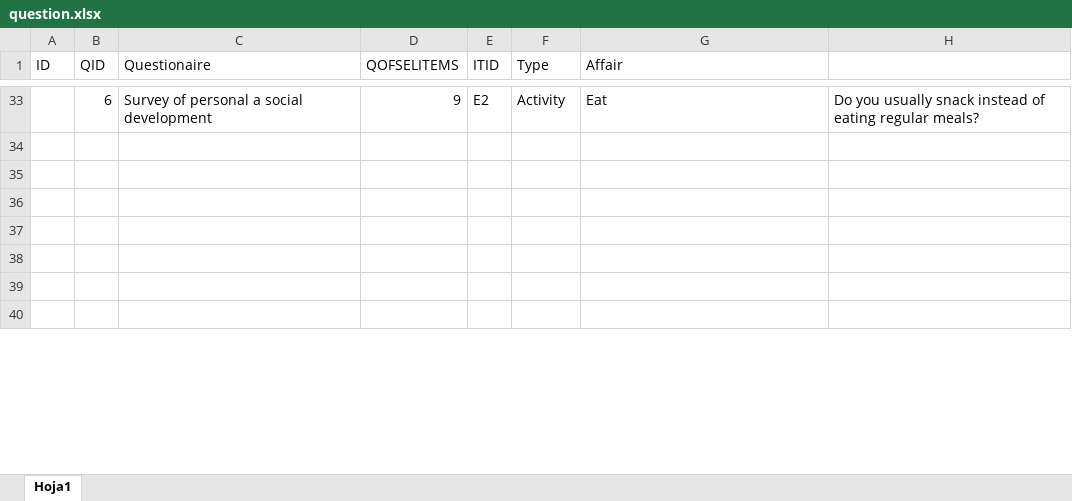
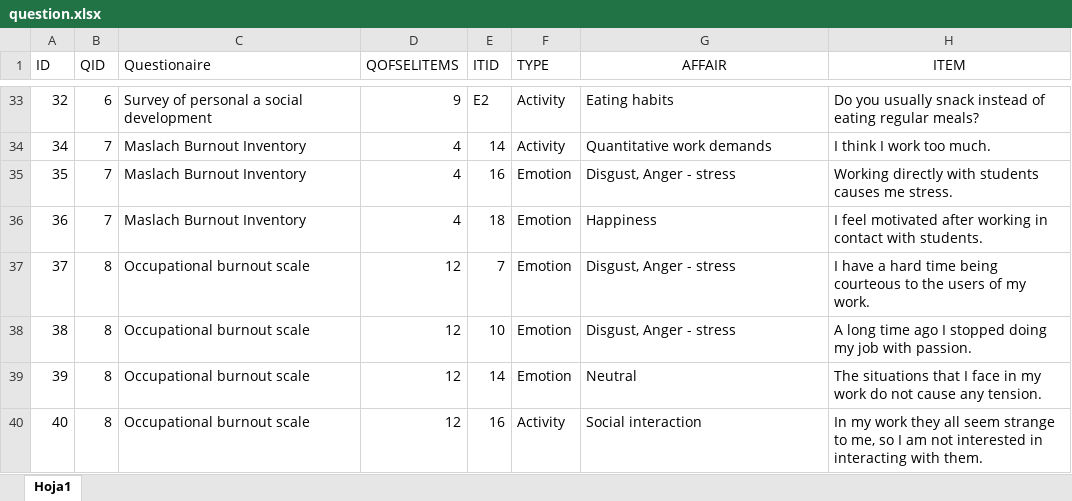
Before and after one commit to ronaldraxon/dauruxu, an Excel workbook: articulosDelProyecto/articulo_TG1/8_datasets_n_images/question.xlsx, sheet Hoja1, drawn as a sheet; only a part is shown, gaps mark what is left out; values as stored, in another font and other column widths than the file's, no borders; the diff covers the shown part only; the diff names each change by its address in the sheet, - before the commit and + after, or states it on an @@ line.

```diff
--- a/articulosDelProyecto/articulo_TG1/8_datasets_n_images/question.xlsx (sheet Hoja1)
+++ b/articulosDelProyecto/articulo_TG1/8_datasets_n_images/question.xlsx (sheet Hoja1)
-F1: Type
+F1: TYPE
-G1: Affair
+G1: AFFAIR
-G1 alignment: left
+G1 alignment: center
-H1: (empty)
+H1: ITEM
@@ column A (ID) renumbered between rows 24 and 33 @@
-G33 (AFFAIR): Eat
+G33 (AFFAIR): Eating habits
-row 34: (empty)
+row 34: 34 | 7 | Maslach Burnout Inventory | 4 | 14 | Activity | Quantitative work demands | I think I work too much.
-row 35: (empty)
+row 35: 35 | 7 | Maslach Burnout Inventory | 4 | 16 | Emotion | Disgust, Anger - stress | Working directly with students causes me stress.
-row 36: (empty)
+row 36: 36 | 7 | Maslach Burnout Inventory | 4 | 18 | Emotion | Happiness | I feel motivated after working in contact with students.
-row 37: (empty)
+row 37: 37 | 8 | Occupational burnout scale | 12 | 7 | Emotion | Disgust, Anger - stress | I have a hard time being courteous to the users of my work.
-row 38: (empty)
+row 38: 38 | 8 | Occupational burnout scale | 12 | 10 | Emotion | Disgust, Anger - stress | A long time ago I stopped doing my job with passion.
-row 39: (empty)
+row 39: 39 | 8 | Occupational burnout scale | 12 | 14 | Emotion | Neutral | The situations that I face in my work do not cause any tension.
-row 40: (empty)
+row 40: 40 | 8 | Occupational burnout scale | 12 | 16 | Activity | Social interaction | In my work they all seem strange to me, so I am not interested in interacting with them.
```
Also changed, not shown: 53 added rows, 5 removed rows and 37 edited cells elsewhere in this sheet.
